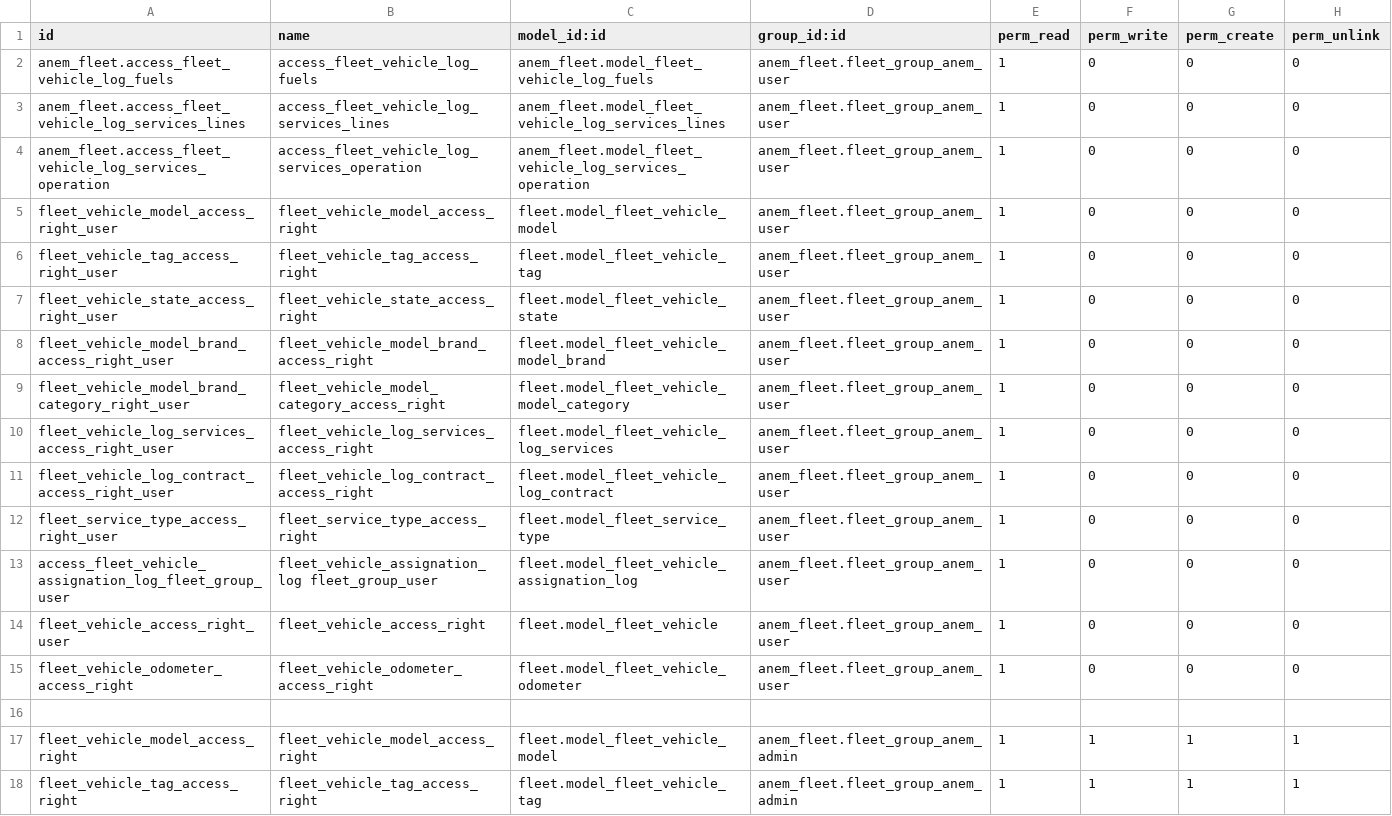
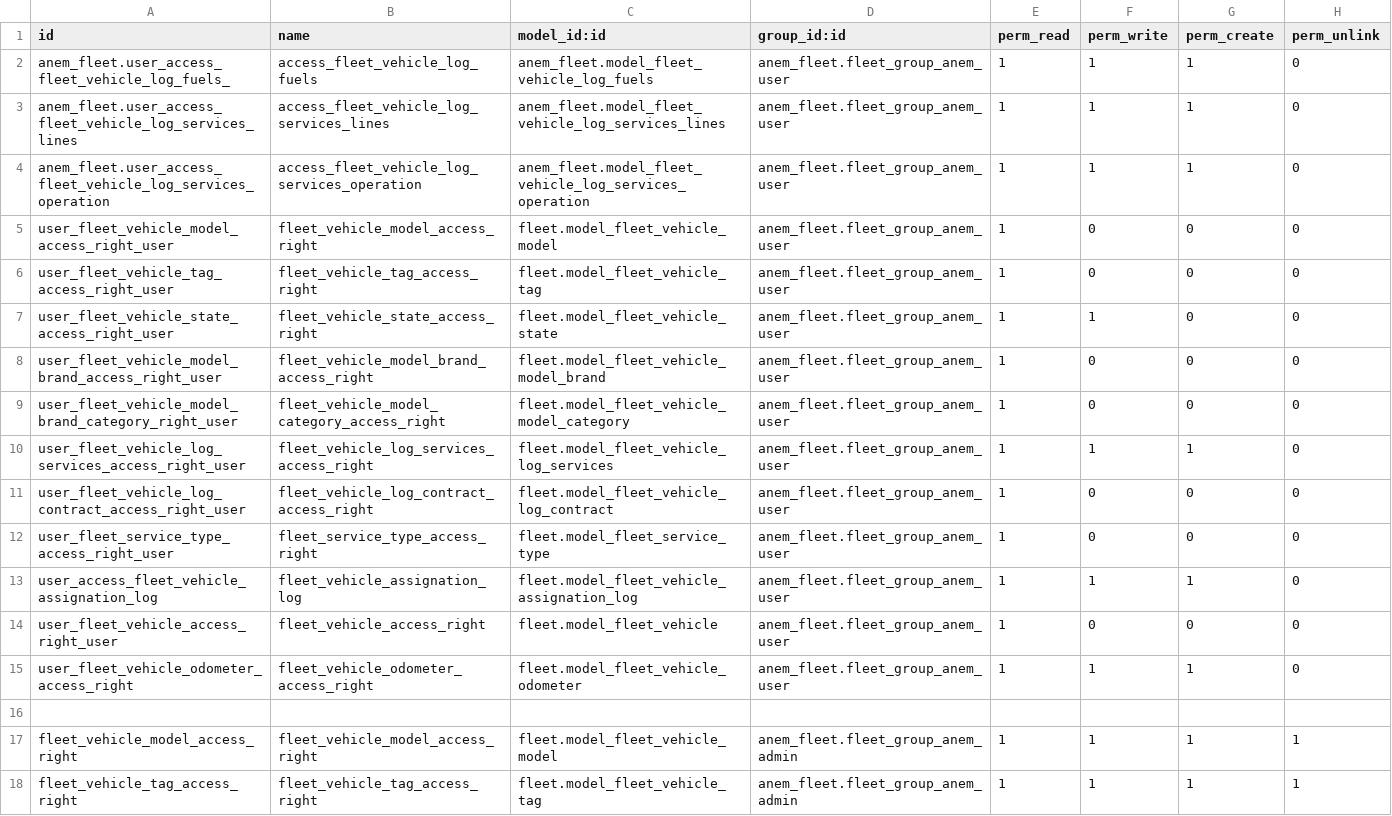
Before and after one commit to belk-hachi/anem_fleet, a CSV file: security/ir.model.access.csv, drawn as a sheet; only a part is shown; the diff covers the shown part only.

```diff
--- a/security/ir.model.access.csv
+++ b/security/ir.model.access.csv
@@ -1,16 +1,16 @@
 id,name,model_id:id,group_id:id,perm_read,perm_write,perm_create,perm_unlink
-anem_fleet.access_fleet_vehicle_log_fuels,access_fleet_vehicle_log_fuels,anem_fleet.model_fleet_vehicle_log_fuels,anem_fleet.fleet_group_anem_user,1,0,0,0
-anem_fleet.access_fleet_vehicle_log_services_lines,access_fleet_vehicle_log_services_lines,anem_fleet.model_fleet_vehicle_log_services_lines,anem_fleet.fleet_group_anem_user,1,0,0,0
-anem_fleet.access_fleet_vehicle_log_services_operation,access_fleet_vehicle_log_services_operation,anem_fleet.model_fleet_vehicle_log_services_operation,anem_fleet.fleet_group_anem_user,1,0,0,0
-fleet_vehicle_model_access_right_user,fleet_vehicle_model_access_right,fleet.model_fleet_vehicle_model,anem_fleet.fleet_group_anem_user,1,0,0,0
-fleet_vehicle_tag_access_right_user,fleet_vehicle_tag_access_right,fleet.model_fleet_vehicle_tag,anem_fleet.fleet_group_anem_user,1,0,0,0
-fleet_vehicle_state_access_right_user,fleet_vehicle_state_access_right,fleet.model_fleet_vehicle_state,anem_fleet.fleet_group_anem_user,1,0,0,0
-fleet_vehicle_model_brand_access_right_user,fleet_vehicle_model_brand_access_right,fleet.model_fleet_vehicle_model_brand,anem_fleet.fleet_group_anem_user,1,0,0,0
-fleet_vehicle_model_brand_category_right_user,fleet_vehicle_model_category_access_right,fleet.model_fleet_vehicle_model_category,anem_fleet.fleet_group_anem_user,1,0,0,0
-fleet_vehicle_log_services_access_right_user,fleet_vehicle_log_services_access_right,fleet.model_fleet_vehicle_log_services,anem_fleet.fleet_group_anem_user,1,0,0,0
-fleet_vehicle_log_contract_access_right_user,fleet_vehicle_log_contract_access_right,fleet.model_fleet_vehicle_log_contract,anem_fleet.fleet_group_anem_user,1,0,0,0
-fleet_service_type_access_right_user,fleet_service_type_access_right,fleet.model_fleet_service_type,anem_fleet.fleet_group_anem_user,1,0,0,0
-access_fleet_vehicle_assignation_log_fleet_group_user,fleet_vehicle_assignation_log fleet_group_user,fleet.model_fleet_vehicle_assignation_log,anem_fleet.fleet_group_anem_user,1,0,0,0
-fleet_vehicle_access_right_user,fleet_vehicle_access_right,fleet.model_fleet_vehicle,anem_fleet.fleet_group_anem_user,1,0,0,0
-fleet_vehicle_odometer_access_right,fleet_vehicle_odometer_access_right,fleet.model_fleet_vehicle_odometer,anem_fleet.fleet_group_anem_user,1,0,0,0
+anem_fleet.user_access_fleet_vehicle_log_fuels_,access_fleet_vehicle_log_fuels,anem_fleet.model_fleet_vehicle_log_fuels,anem_fleet.fleet_group_anem_user,1,1,1,0
+anem_fleet.user_access_fleet_vehicle_log_services_lines,access_fleet_vehicle_log_services_lines,anem_fleet.model_fleet_vehicle_log_services_lines,anem_fleet.fleet_group_anem_user,1,1,1,0
+anem_fleet.user_access_fleet_vehicle_log_services_operation,access_fleet_vehicle_log_services_operation,anem_fleet.model_fleet_vehicle_log_services_operation,anem_fleet.fleet_group_anem_user,1,1,1,0
+user_fleet_vehicle_model_access_right_user,fleet_vehicle_model_access_right,fleet.model_fleet_vehicle_model,anem_fleet.fleet_group_anem_user,1,0,0,0
+user_fleet_vehicle_tag_access_right_user,fleet_vehicle_tag_access_right,fleet.model_fleet_vehicle_tag,anem_fleet.fleet_group_anem_user,1,0,0,0
+user_fleet_vehicle_state_access_right_user,fleet_vehicle_state_access_right,fleet.model_fleet_vehicle_state,anem_fleet.fleet_group_anem_user,1,1,0,0
+user_fleet_vehicle_model_brand_access_right_user,fleet_vehicle_model_brand_access_right,fleet.model_fleet_vehicle_model_brand,anem_fleet.fleet_group_anem_user,1,0,0,0
+user_fleet_vehicle_model_brand_category_right_user,fleet_vehicle_model_category_access_right,fleet.model_fleet_vehicle_model_category,anem_fleet.fleet_group_anem_user,1,0,0,0
+user_fleet_vehicle_log_services_access_right_user,fleet_vehicle_log_services_access_right,fleet.model_fleet_vehicle_log_services,anem_fleet.fleet_group_anem_user,1,1,1,0
+user_fleet_vehicle_log_contract_access_right_user,fleet_vehicle_log_contract_access_right,fleet.model_fleet_vehicle_log_contract,anem_fleet.fleet_group_anem_user,1,0,0,0
+user_fleet_service_type_access_right_user,fleet_service_type_access_right,fleet.model_fleet_service_type,anem_fleet.fleet_group_anem_user,1,0,0,0
+user_access_fleet_vehicle_assignation_log,fleet_vehicle_assignation_log,fleet.model_fleet_vehicle_assignation_log,anem_fleet.fleet_group_anem_user,1,1,1,0
+user_fleet_vehicle_access_right_user,fleet_vehicle_access_right,fleet.model_fleet_vehicle,anem_fleet.fleet_group_anem_user,1,0,0,0
+user_fleet_vehicle_odometer_access_right,fleet_vehicle_odometer_access_right,fleet.model_fleet_vehicle_odometer,anem_fleet.fleet_group_anem_user,1,1,1,0
 
```
Also changed, not shown: 15 added rows elsewhere in this file, 4 other files.
